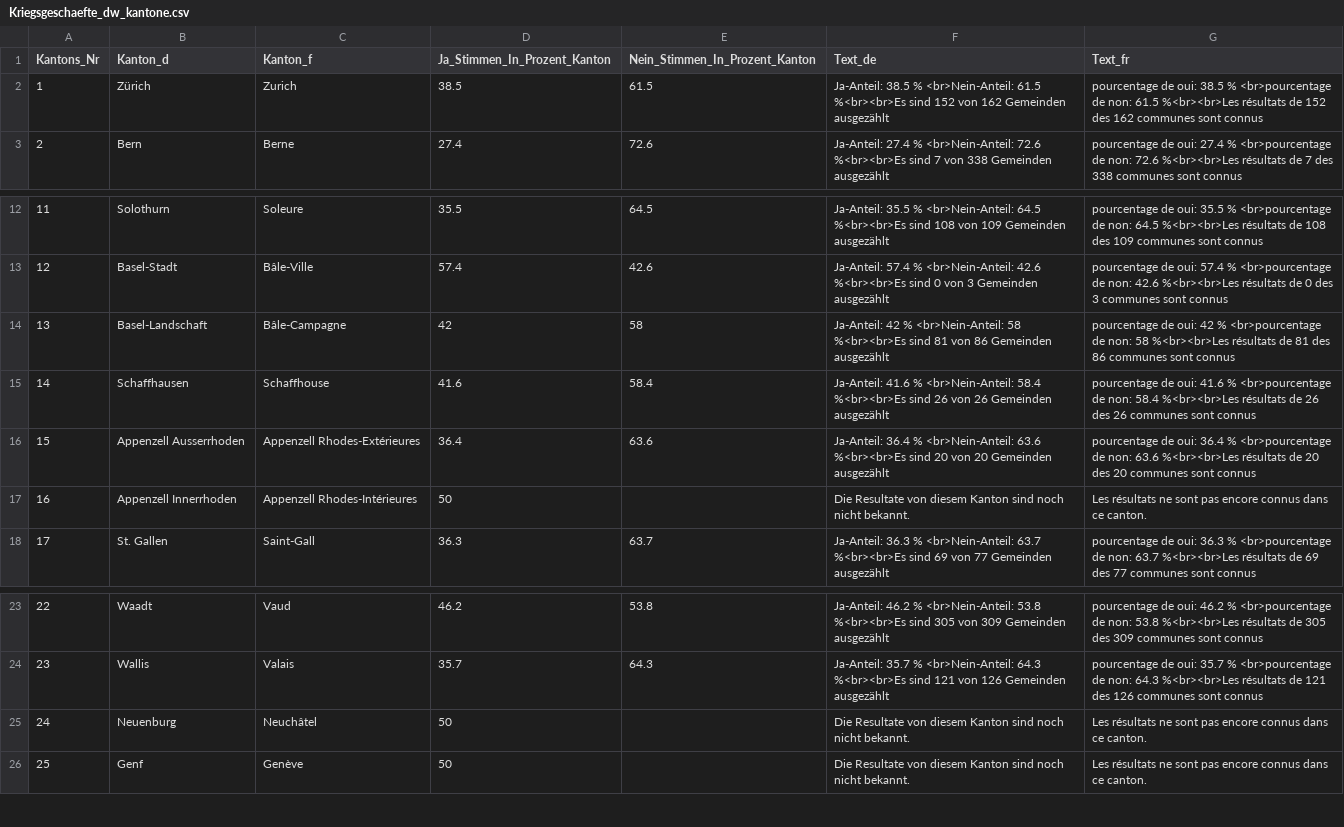
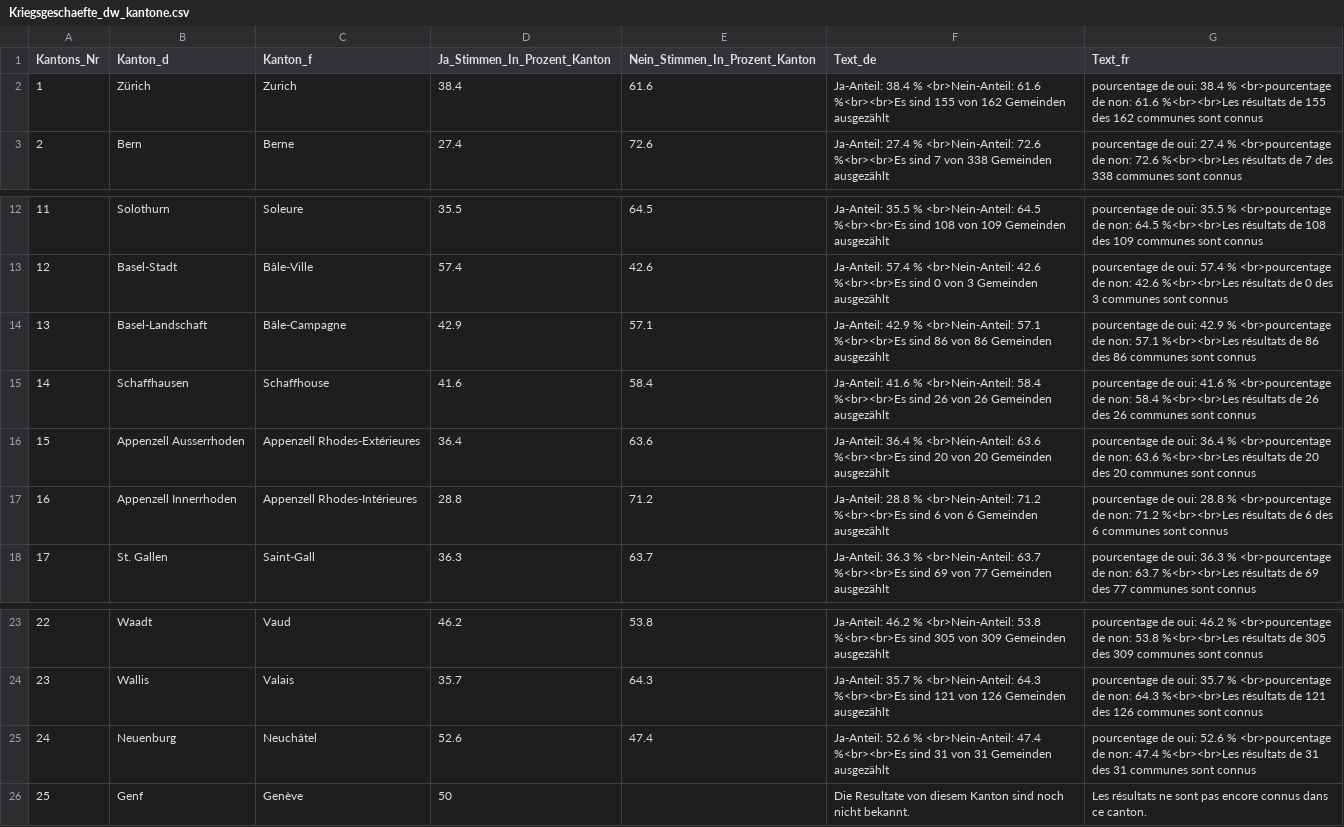
Before and after one commit to awp-finanznachrichten/lena_november2020, a CSV file: Output/Kriegsgeschaefte_dw_kantone.csv, drawn as a sheet; only a part is shown, gaps mark what is left out.

```diff
--- a/Output/Kriegsgeschaefte_dw_kantone.csv
+++ b/Output/Kriegsgeschaefte_dw_kantone.csv
@@ -1,3 +1,3 @@
 "Kantons_Nr","Kanton_d","Kanton_f","Ja_Stimmen_In_Prozent_Kanton","Nein_Stimmen_In_Prozent_Kanton","Text_de","Text_fr"
-1,"Zürich","Zurich",38.5,61.5,"Ja-Anteil: 38.5 % <br>Nein-Anteil: 61.5 %<br><br>Es sind 152 von 162 Gemeinden ausgezählt","pourcentage de oui: 38.5 % <br>pourcentage de non: 61.5 %<br><br>Les résultats de 152 des 162 communes sont connus"
+1,"Zürich","Zurich",38.4,61.6,"Ja-Anteil: 38.4 % <br>Nein-Anteil: 61.6 %<br><br>Es sind 155 von 162 Gemeinden ausgezählt","pourcentage de oui: 38.4 % <br>pourcentage de non: 61.6 %<br><br>Les résultats de 155 des 162 communes sont connus"
 2,"Bern","Berne",27.4,72.6,"Ja-Anteil: 27.4 % <br>Nein-Anteil: 72.6 %<br><br>Es sind 7 von 338 Gemeinden ausgezählt","pourcentage de oui: 27.4 % <br>pourcentage de non: 72.6 %<br><br>Les résultats de 7 des 338 communes sont connus"
@@ -13,6 +13,6 @@
 12,"Basel-Stadt","Bâle-Ville",57.4,42.6,"Ja-Anteil: 57.4 % <br>Nein-Anteil: 42.6 %<br><br>Es sind 0 von 3 Gemeinden ausgezählt","pourcentage de oui: 57.4 % <br>pourcentage de non: 42.6 %<br><br>Les résultats de 0 des 3 communes sont connus"
-13,"Basel-Landschaft","Bâle-Campagne",42,58,"Ja-Anteil: 42 % <br>Nein-Anteil: 58 %<br><br>Es sind 81 von 86 Gemeinden ausgezählt","pourcentage de oui: 42 % <br>pourcentage de non: 58 %<br><br>Les résultats de 81 des 86 communes sont connus"
+13,"Basel-Landschaft","Bâle-Campagne",42.9,57.1,"Ja-Anteil: 42.9 % <br>Nein-Anteil: 57.1 %<br><br>Es sind 86 von 86 Gemeinden ausgezählt","pourcentage de oui: 42.9 % <br>pourcentage de non: 57.1 %<br><br>Les résultats de 86 des 86 communes sont connus"
 14,"Schaffhausen","Schaffhouse",41.6,58.4,"Ja-Anteil: 41.6 % <br>Nein-Anteil: 58.4 %<br><br>Es sind 26 von 26 Gemeinden ausgezählt","pourcentage de oui: 41.6 % <br>pourcentage de non: 58.4 %<br><br>Les résultats de 26 des 26 communes sont connus"
 15,"Appenzell Ausserrhoden","Appenzell Rhodes-Extérieures",36.4,63.6,"Ja-Anteil: 36.4 % <br>Nein-Anteil: 63.6 %<br><br>Es sind 20 von 20 Gemeinden ausgezählt","pourcentage de oui: 36.4 % <br>pourcentage de non: 63.6 %<br><br>Les résultats de 20 des 20 communes sont connus"
-16,"Appenzell Innerrhoden","Appenzell Rhodes-Intérieures",50,,"Die Resultate von diesem Kanton sind noch nicht bekannt.","Les résultats ne sont pas encore connus dans ce canton."
+16,"Appenzell Innerrhoden","Appenzell Rhodes-Intérieures",28.8,71.2,"Ja-Anteil: 28.8 % <br>Nein-Anteil: 71.2 %<br><br>Es sind 6 von 6 Gemeinden ausgezählt","pourcentage de oui: 28.8 % <br>pourcentage de non: 71.2 %<br><br>Les résultats de 6 des 6 communes sont connus"
 17,"St. Gallen","Saint-Gall",36.3,63.7,"Ja-Anteil: 36.3 % <br>Nein-Anteil: 63.7 %<br><br>Es sind 69 von 77 Gemeinden ausgezählt","pourcentage de oui: 36.3 % <br>pourcentage de non: 63.7 %<br><br>Les résultats de 69 des 77 communes sont connus"
@@ -24,3 +24,3 @@
 23,"Wallis","Valais",35.7,64.3,"Ja-Anteil: 35.7 % <br>Nein-Anteil: 64.3 %<br><br>Es sind 121 von 126 Gemeinden ausgezählt","pourcentage de oui: 35.7 % <br>pourcentage de non: 64.3 %<br><br>Les résultats de 121 des 126 communes sont connus"
-24,"Neuenburg","Neuchâtel",50,,"Die Resultate von diesem Kanton sind noch nicht bekannt.","Les résultats ne sont pas encore connus dans ce canton."
+24,"Neuenburg","Neuchâtel",52.6,47.4,"Ja-Anteil: 52.6 % <br>Nein-Anteil: 47.4 %<br><br>Es sind 31 von 31 Gemeinden ausgezählt","pourcentage de oui: 52.6 % <br>pourcentage de non: 47.4 %<br><br>Les résultats de 31 des 31 communes sont connus"
 25,"Genf","Genève",50,,"Die Resultate von diesem Kanton sind noch nicht bekannt.","Les résultats ne sont pas encore connus dans ce canton."
```
Also changed, not shown: Output/Konzernverantwortung_dw_kantone.csv, 2 other files.
